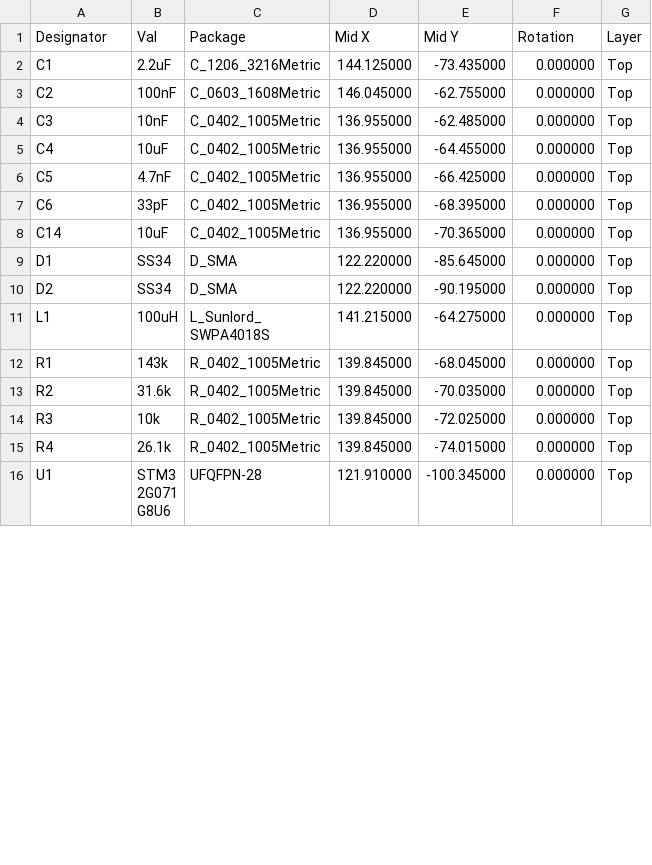
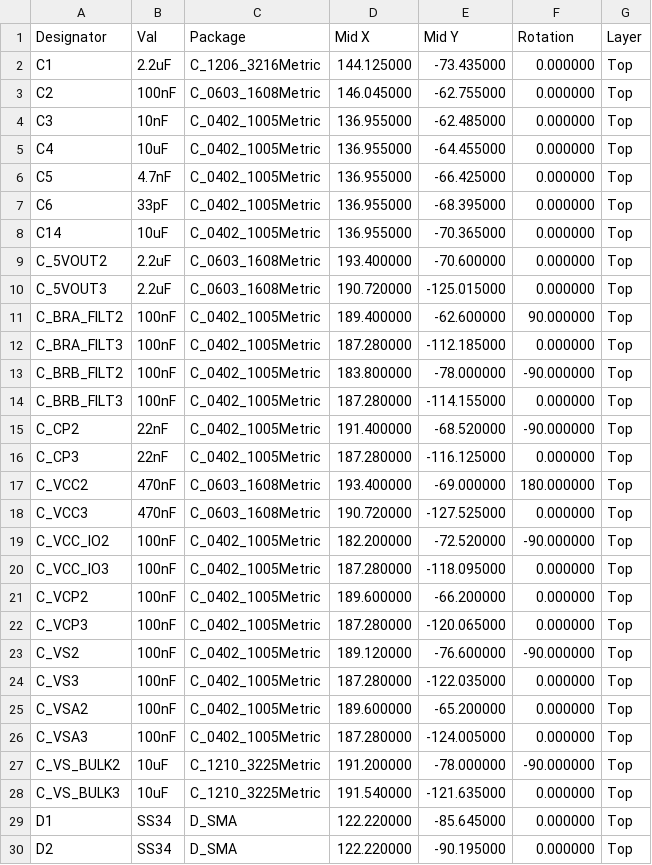
Before and after one commit to theatrus/tsumikoro, a CSV file: hardware/ministepper/jlcpcb/ministepper-CPL.csv, drawn as a sheet; only a part is shown; the shorter side is filled out with more unchanged rows; the diff covers the shown part only; the diff names each change by its address in the sheet, - before the commit and + after, or states it on an @@ line.

```diff
--- a/hardware/ministepper/jlcpcb/ministepper-CPL.csv
+++ b/hardware/ministepper/jlcpcb/ministepper-CPL.csv
+row 9: C_5VOUT2 | 2.2uF | C_0603_1608Metric | 193.400000 | -70.600000 | 0.000000 | Top
+row 10: C_5VOUT3 | 2.2uF | C_0603_1608Metric | 190.720000 | -125.015000 | 0.000000 | Top
+row 11: C_BRA_FILT2 | 100nF | C_0402_1005Metric | 189.400000 | -62.600000 | 90.000000 | Top
+row 12: C_BRA_FILT3 | 100nF | C_0402_1005Metric | 187.280000 | -112.185000 | 0.000000 | Top
+row 13: C_BRB_FILT2 | 100nF | C_0402_1005Metric | 183.800000 | -78.000000 | -90.000000 | Top
+row 14: C_BRB_FILT3 | 100nF | C_0402_1005Metric | 187.280000 | -114.155000 | 0.000000 | Top
+row 15: C_CP2 | 22nF | C_0402_1005Metric | 191.400000 | -68.520000 | -90.000000 | Top
+row 16: C_CP3 | 22nF | C_0402_1005Metric | 187.280000 | -116.125000 | 0.000000 | Top
+row 17: C_VCC2 | 470nF | C_0603_1608Metric | 193.400000 | -69.000000 | 180.000000 | Top
+row 18: C_VCC3 | 470nF | C_0603_1608Metric | 190.720000 | -127.525000 | 0.000000 | Top
+row 19: C_VCC_IO2 | 100nF | C_0402_1005Metric | 182.200000 | -72.520000 | -90.000000 | Top
+row 20: C_VCC_IO3 | 100nF | C_0402_1005Metric | 187.280000 | -118.095000 | 0.000000 | Top
+row 21: C_VCP2 | 100nF | C_0402_1005Metric | 189.600000 | -66.200000 | 0.000000 | Top
+row 22: C_VCP3 | 100nF | C_0402_1005Metric | 187.280000 | -120.065000 | 0.000000 | Top
+row 23: C_VS2 | 100nF | C_0402_1005Metric | 189.120000 | -76.600000 | -90.000000 | Top
+row 24: C_VS3 | 100nF | C_0402_1005Metric | 187.280000 | -122.035000 | 0.000000 | Top
+row 25: C_VSA2 | 100nF | C_0402_1005Metric | 189.600000 | -65.200000 | 0.000000 | Top
+row 26: C_VSA3 | 100nF | C_0402_1005Metric | 187.280000 | -124.005000 | 0.000000 | Top
+row 27: C_VS_BULK2 | 10uF | C_1210_3225Metric | 191.200000 | -78.000000 | -90.000000 | Top
+row 28: C_VS_BULK3 | 10uF | C_1210_3225Metric | 191.540000 | -121.635000 | 0.000000 | Top
```
Also changed, not shown: 8 added rows and 4 edited cells elsewhere in this file, 24 other files.
